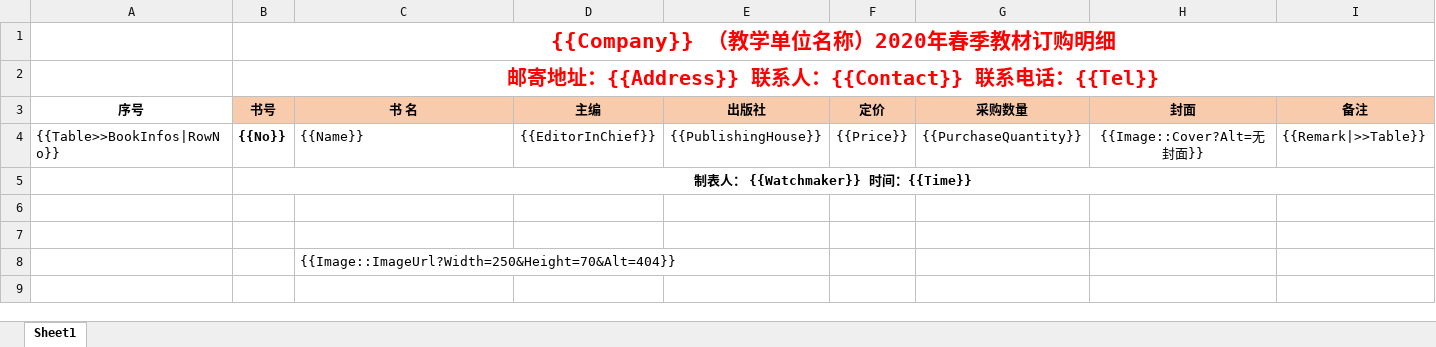
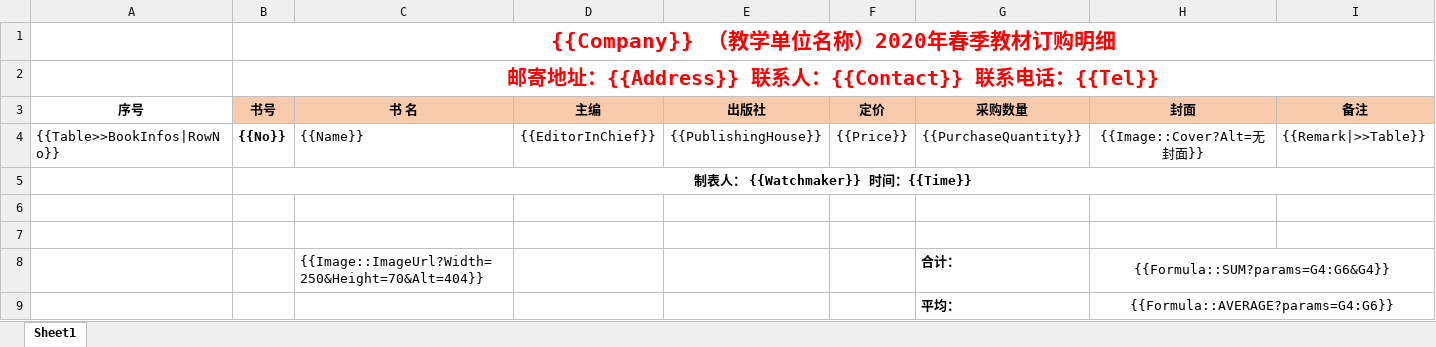
Before and after one commit to dotnetcore/Magicodes.IE, an Excel workbook: src/Magicodes.ExporterAndImporter.Tests/TestFiles/ExportTemplates/2020年春季教材订购明细样表.xlsx, sheet Sheet1, drawn as a sheet; values as stored, in another font and other column widths than the file's, no borders; removed rows and columns are numbered as before the commit, all else as after; the diff names each change by its address in the sheet, - before the commit and + after, or states it on an @@ line.

Commit message:
Merge template

```diff
--- a/src/Magicodes.ExporterAndImporter.Tests/TestFiles/ExportTemplates/2020年春季教材订购明细样表.xlsx (sheet Sheet1)
+++ b/src/Magicodes.ExporterAndImporter.Tests/TestFiles/ExportTemplates/2020年春季教材订购明细样表.xlsx (sheet Sheet1)
-row 8:  |  | {{Image::ImageUrl?Width=250&Height=70&Alt=404}}
+row 8:  |  | {{Image::ImageUrl?Width=250&Height=70&Alt=404}} |  |  |  | 合计： | {{Formula::SUM?params=G4:G6&G4}}
+row 9:  |  |  |  |  |  | 平均： | {{Formula::AVERAGE?params=G4:G6}}
```
